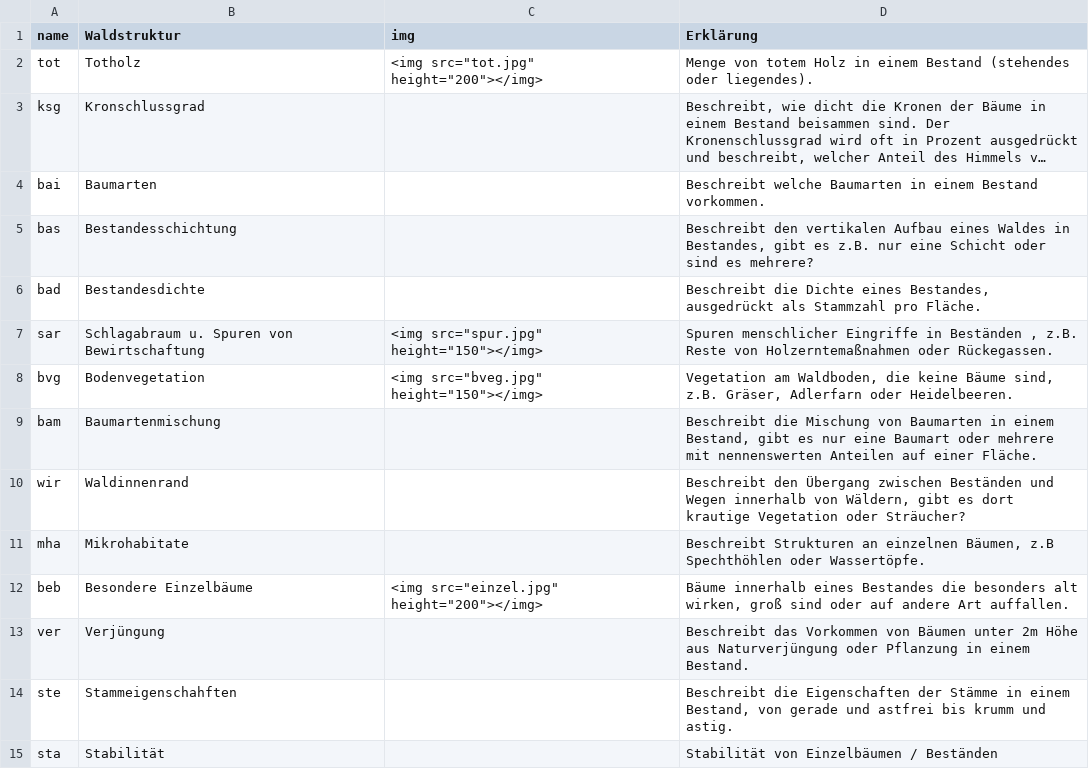
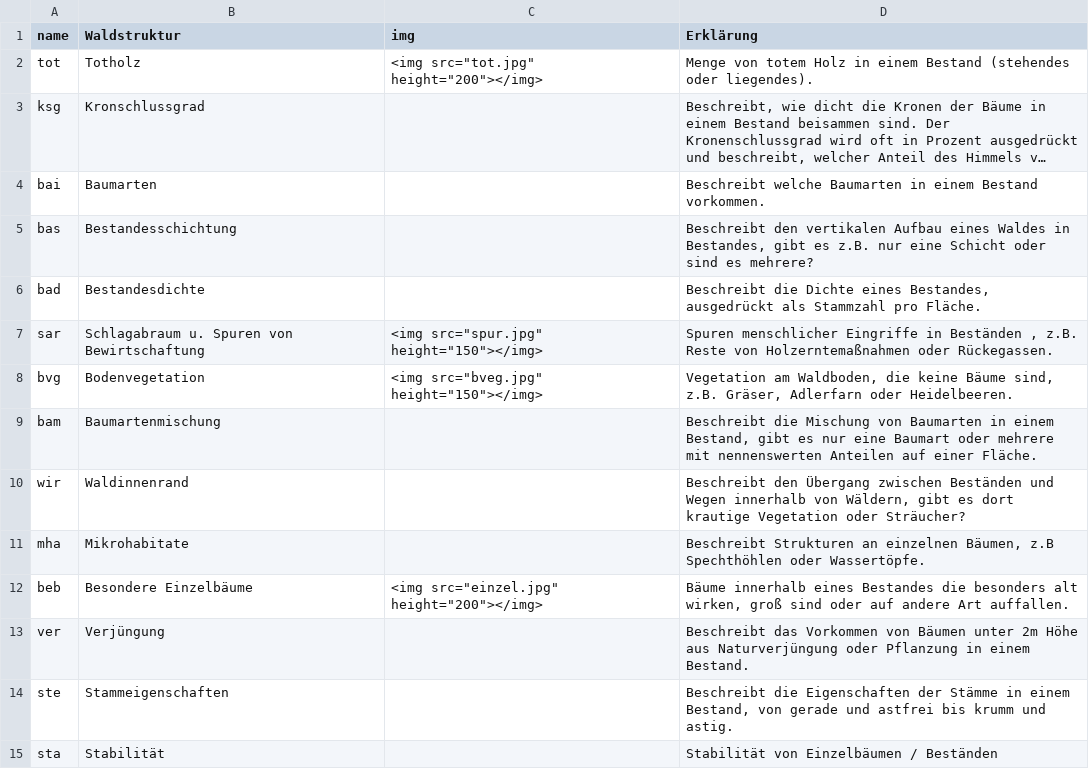
Before and after one commit to f2502/OESL_MV, a CSV file: opt.csv, drawn as a sheet; long unchanged cells end in ….

Commit message:
Update opt.csv

```diff
--- a/opt.csv
+++ b/opt.csv
@@ -13,3 +13,3 @@ beb;Besondere Einzelbäume;"<img src=""einzel.jpg"" height=""200""></img>";Bäum
 ver;Verjüngung;;Beschreibt das Vorkommen von Bäumen unter 2m Höhe aus Naturverjüngung oder Pflanzung in einem Bestand.
-ste;Stammeigenschahften;;Beschreibt die Eigenschaften der Stämme in einem Bestand, von gerade und astfrei bis krumm und astig.
+ste;Stammeigenschaften;;Beschreibt die Eigenschaften der Stämme in einem Bestand, von gerade und astfrei bis krumm und astig.
 sta;Stabilität;;Stabilität von Einzelbäumen / Beständen
```
